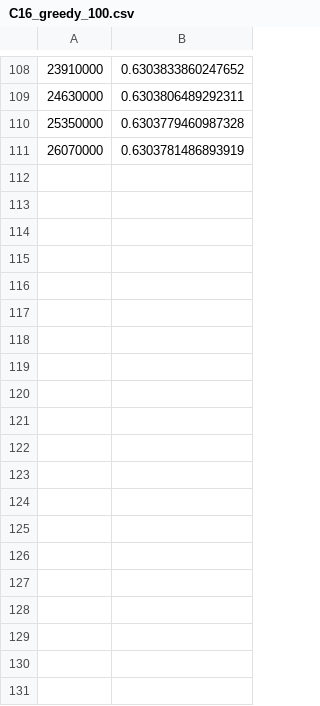
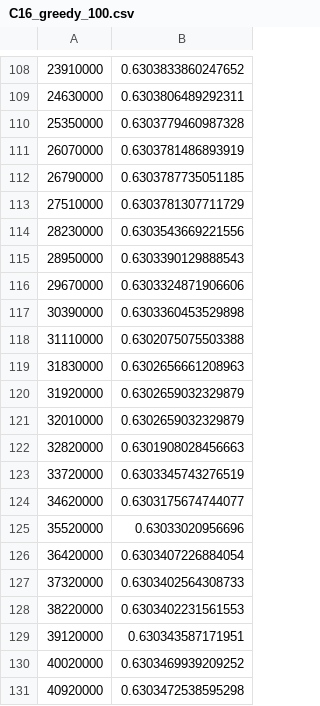
Before and after one commit to pau-torrente/py_ttcross, a CSV file: tt_cross/example_notebooks/integration/C16_data/C16_greedy_100.csv, drawn as a sheet; only a part is shown, gaps mark what is left out; the diff covers the shown part only.

```diff
--- a/tt_cross/example_notebooks/integration/C16_data/C16_greedy_100.csv
+++ b/tt_cross/example_notebooks/integration/C16_data/C16_greedy_100.csv
@@ -111 +111,21 @@
 26070000,0.6303781486893919
+26790000,0.6303787735051185
+27510000,0.6303781307711729
+28230000,0.6303543669221556
+28950000,0.6303390129888543
+29670000,0.6303324871906606
+30390000,0.6303360453529898
+31110000,0.6302075075503388
+31830000,0.6302656661208963
+31920000,0.6302659032329879
+32010000,0.6302659032329879
+32820000,0.6301908028456663
+33720000,0.6303345743276519
+34620000,0.6303175674744077
+35520000,0.63033020956696
+36420000,0.6303407226884054
+37320000,0.6303402564308733
+38220000,0.6303402231561553
+39120000,0.630343587171951
+40020000,0.6303469939209252
+40920000,0.6303472538595298
```
Also changed, not shown: 53 added rows elsewhere in this file, 4 other files.
